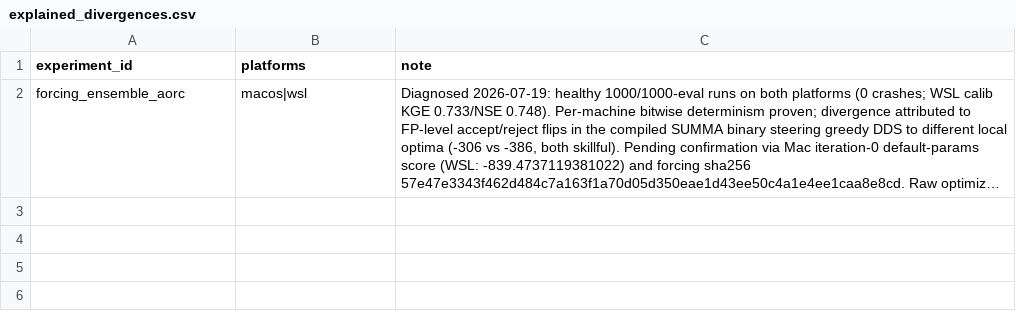
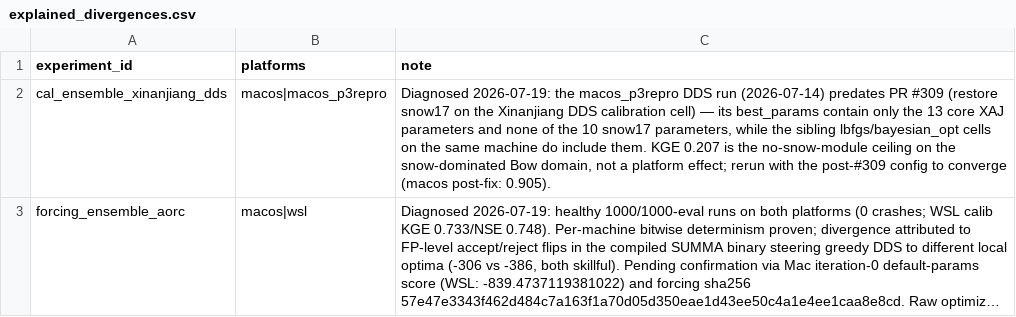
Before and after one commit to DarriEy/SYMFLUENCE, a CSV file: examples/paper_case_studies/repro_status/explained_divergences.csv, drawn as a sheet; long unchanged cells end in …; the diff names each change by its address in the sheet, - before the commit and + after, or states it on an @@ line.

```diff
--- a/examples/paper_case_studies/repro_status/explained_divergences.csv
+++ b/examples/paper_case_studies/repro_status/explained_divergences.csv
+row 2: cal_ensemble_xinanjiang_dds | macos|macos_p3repro | Diagnosed 2026-07-19: the macos_p3repro DDS run (2026-07-14) predates PR #309 (restore snow17 on the Xinanjiang DDS calibration cell) — its best_params contain only the 13 core XAJ parameters and none of the 10 snow17 parameters, while the sibling lbfgs/bayesian_opt cells on the same machine do include them. KGE 0.207 is the no-snow-module ceiling on the snow-dominated Bow domain, not a platform effect; rerun with the post-#309 config to converge (macos post-fix: 0.905).
```
Also changed, not shown: 1 other file.
